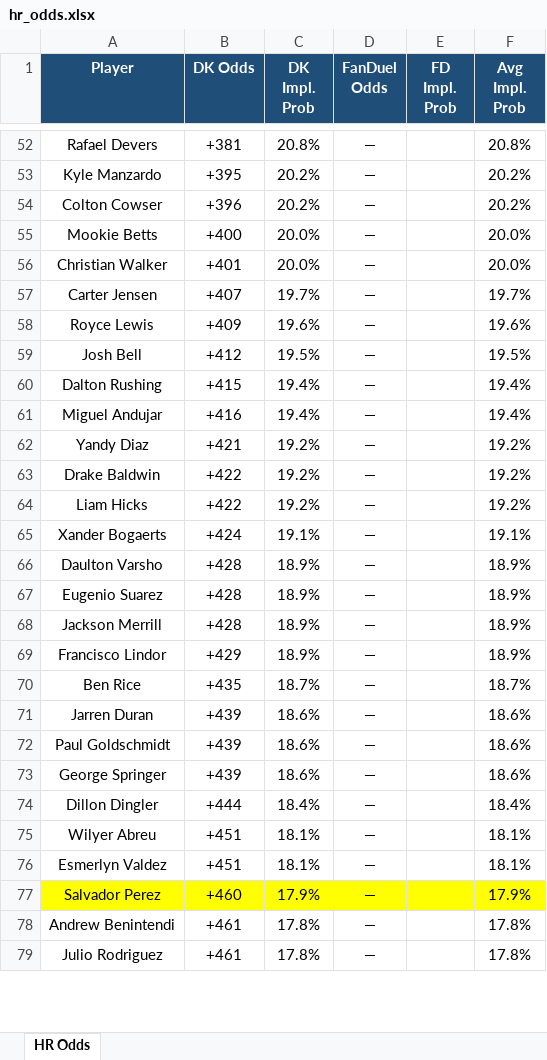
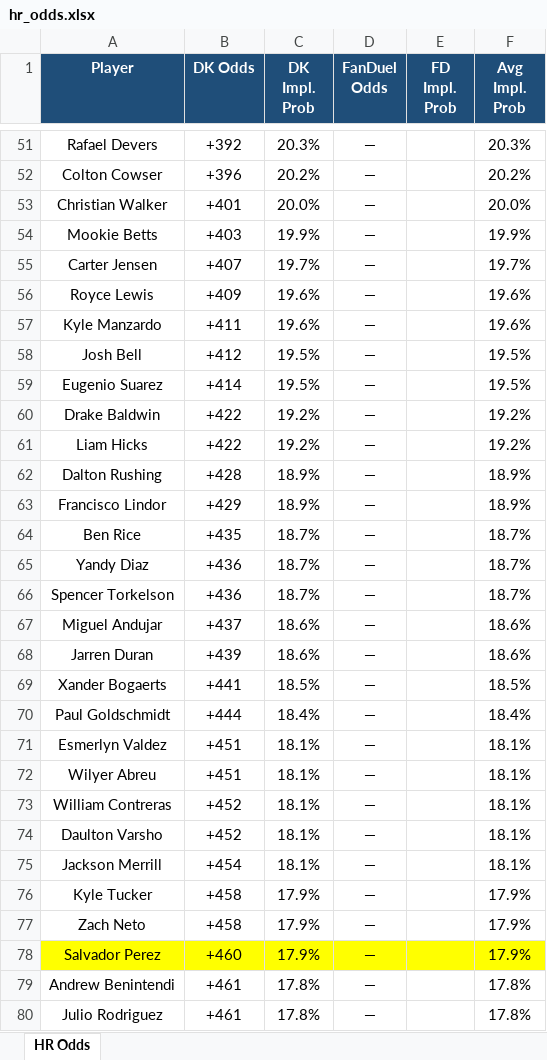
Before and after one commit to kornbergercharles-prog/HR-Odds-Scraper, an Excel workbook: hr_odds.xlsx, sheet HR Odds, drawn as a sheet; only a part is shown, gaps mark what is left out; values as stored, in another font and other column widths than the file's, no borders; removed rows and columns are numbered as before the commit, all else as after; the diff covers the shown part only; the diff names each change by its address in the sheet, - before the commit and + after, or states it on an @@ line.

```diff
--- a/hr_odds.xlsx (sheet HR Odds)
+++ b/hr_odds.xlsx (sheet HR Odds)
-B51 (DK Odds): +381
+B51 (DK Odds): +392
-C51 (DK Impl. Prob): 20.8%
+C51 (DK Impl. Prob): 20.3%
-F51 (Avg Impl. Prob): 20.8%
+F51 (Avg Impl. Prob): 20.3%
-row 53: Kyle Manzardo | +395 | 20.2% | — |  | 20.2%
-row 55: Mookie Betts | +400 | 20.0% | — |  | 20.0%
+row 54: Mookie Betts | +403 | 19.9% | — |  | 19.9%
+row 57: Kyle Manzardo | +411 | 19.6% | — |  | 19.6%
-row 60: Dalton Rushing | +415 | 19.4% | — |  | 19.4%
-row 61: Miguel Andujar | +416 | 19.4% | — |  | 19.4%
-row 62: Yandy Diaz | +421 | 19.2% | — |  | 19.2%
+row 59: Eugenio Suarez | +414 | 19.5% | — |  | 19.5%
-row 65: Xander Bogaerts | +424 | 19.1% | — |  | 19.1%
-A62 (Player): Daulton Varsho
+A62 (Player): Dalton Rushing
-row 67: Eugenio Suarez | +428 | 18.9% | — |  | 18.9%
-row 68: Jackson Merrill | +428 | 18.9% | — |  | 18.9%
+row 65: Yandy Diaz | +436 | 18.7% | — |  | 18.7%
+row 66: Spencer Torkelson | +436 | 18.7% | — |  | 18.7%
+row 67: Miguel Andujar | +437 | 18.6% | — |  | 18.6%
+row 69: Xander Bogaerts | +441 | 18.5% | — |  | 18.5%
-B70 (DK Odds): +439
+B70 (DK Odds): +444
-C70 (DK Impl. Prob): 18.6%
+C70 (DK Impl. Prob): 18.4%
-F70 (Avg Impl. Prob): 18.6%
+F70 (Avg Impl. Prob): 18.4%
-row 73: George Springer | +439 | 18.6% | — |  | 18.6%
-row 74: Dillon Dingler | +444 | 18.4% | — |  | 18.4%
+row 71: Esmerlyn Valdez | +451 | 18.1% | — |  | 18.1%
-A73 (Player): Esmerlyn Valdez
+A73 (Player): William Contreras
-B73 (DK Odds): +451
+B73 (DK Odds): +452
+row 74: Daulton Varsho | +452 | 18.1% | — |  | 18.1%
+row 75: Jackson Merrill | +454 | 18.1% | — |  | 18.1%
+row 76: Kyle Tucker | +458 | 17.9% | — |  | 17.9%
+row 77: Zach Neto | +458 | 17.9% | — |  | 17.9%
```
Also changed, not shown: 74 added rows, 73 removed rows, 13 moved rows, 80 edited cells and cell formats elsewhere in this sheet, 2 other files.
